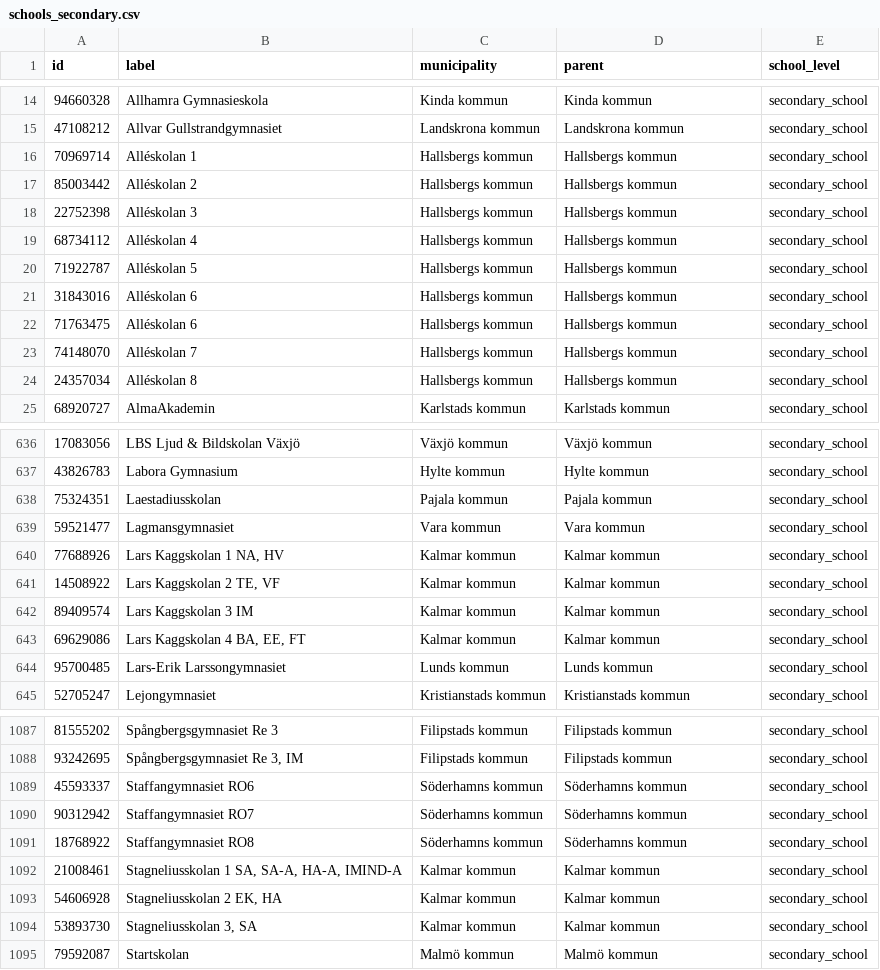
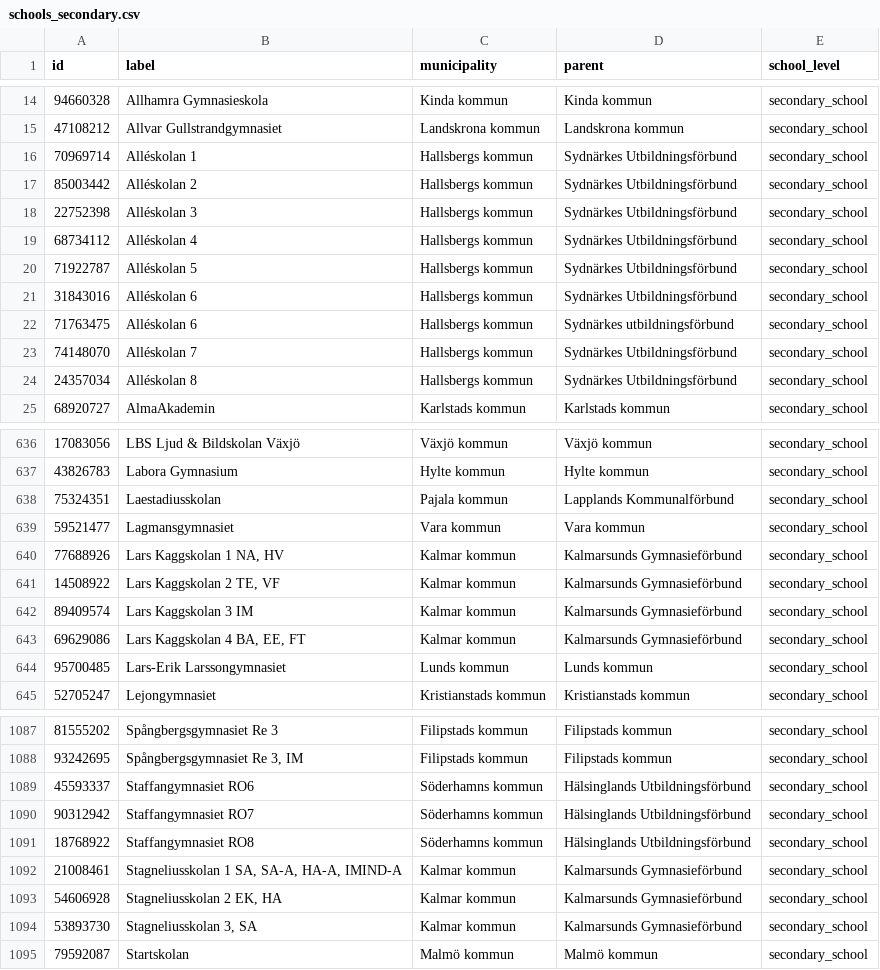
Before and after one commit to marple-newsrobot/marple-datatypes, a CSV file: misc/se/schools_secondary.csv, drawn as a sheet; only a part is shown, gaps mark what is left out; the diff covers the shown part only.

Commit message:
make gymnasieförbund the parent of schools there

```diff
--- a/misc/se/schools_secondary.csv
+++ b/misc/se/schools_secondary.csv
@@ -15,11 +15,11 @@ id,label,municipality,parent,school_level
 47108212,Allvar Gullstrandgymnasiet,Landskrona kommun,Landskrona kommun,secondary_school
-70969714,Alléskolan 1,Hallsbergs kommun,Hallsbergs kommun,secondary_school
-85003442,Alléskolan 2,Hallsbergs kommun,Hallsbergs kommun,secondary_school
-22752398,Alléskolan 3,Hallsbergs kommun,Hallsbergs kommun,secondary_school
-68734112,Alléskolan 4,Hallsbergs kommun,Hallsbergs kommun,secondary_school
-71922787,Alléskolan 5,Hallsbergs kommun,Hallsbergs kommun,secondary_school
-31843016,Alléskolan 6,Hallsbergs kommun,Hallsbergs kommun,secondary_school
-71763475,Alléskolan 6,Hallsbergs kommun,Hallsbergs kommun,secondary_school
-74148070,Alléskolan 7,Hallsbergs kommun,Hallsbergs kommun,secondary_school
-24357034,Alléskolan 8,Hallsbergs kommun,Hallsbergs kommun,secondary_school
+70969714,Alléskolan 1,Hallsbergs kommun,Sydnärkes Utbildningsförbund,secondary_school
+85003442,Alléskolan 2,Hallsbergs kommun,Sydnärkes Utbildningsförbund,secondary_school
+22752398,Alléskolan 3,Hallsbergs kommun,Sydnärkes Utbildningsförbund,secondary_school
+68734112,Alléskolan 4,Hallsbergs kommun,Sydnärkes Utbildningsförbund,secondary_school
+71922787,Alléskolan 5,Hallsbergs kommun,Sydnärkes Utbildningsförbund,secondary_school
+31843016,Alléskolan 6,Hallsbergs kommun,Sydnärkes Utbildningsförbund,secondary_school
+71763475,Alléskolan 6,Hallsbergs kommun,Sydnärkes utbildningsförbund,secondary_school
+74148070,Alléskolan 7,Hallsbergs kommun,Sydnärkes Utbildningsförbund,secondary_school
+24357034,Alléskolan 8,Hallsbergs kommun,Sydnärkes Utbildningsförbund,secondary_school
 68920727,AlmaAkademin,Karlstads kommun,Karlstads kommun,secondary_school
@@ -637,8 +637,8 @@ id,label,municipality,parent,school_level
 43826783,Labora Gymnasium,Hylte kommun,Hylte kommun,secondary_school
-75324351,Laestadiusskolan,Pajala kommun,Pajala kommun,secondary_school
+75324351,Laestadiusskolan,Pajala kommun,Lapplands Kommunalförbund,secondary_school
 59521477,Lagmansgymnasiet,Vara kommun,Vara kommun,secondary_school
-77688926,"Lars Kaggskolan 1 NA, HV",Kalmar kommun,Kalmar kommun,secondary_school
-14508922,"Lars Kaggskolan 2 TE, VF",Kalmar kommun,Kalmar kommun,secondary_school
-89409574,Lars Kaggskolan 3 IM,Kalmar kommun,Kalmar kommun,secondary_school
-69629086,"Lars Kaggskolan 4 BA, EE, FT",Kalmar kommun,Kalmar kommun,secondary_school
+77688926,"Lars Kaggskolan 1 NA, HV",Kalmar kommun,Kalmarsunds Gymnasieförbund,secondary_school
+14508922,"Lars Kaggskolan 2 TE, VF",Kalmar kommun,Kalmarsunds Gymnasieförbund,secondary_school
+89409574,Lars Kaggskolan 3 IM,Kalmar kommun,Kalmarsunds Gymnasieförbund,secondary_school
+69629086,"Lars Kaggskolan 4 BA, EE, FT",Kalmar kommun,Kalmarsunds Gymnasieförbund,secondary_school
 95700485,Lars-Erik Larssongymnasiet,Lunds kommun,Lunds kommun,secondary_school
@@ -1088,8 +1088,8 @@ id,label,municipality,parent,school_level
 93242695,"Spångbergsgymnasiet Re 3, IM",Filipstads kommun,Filipstads kommun,secondary_school
-45593337,Staffangymnasiet RO6,Söderhamns kommun,Söderhamns kommun,secondary_school
-90312942,Staffangymnasiet RO7,Söderhamns kommun,Söderhamns kommun,secondary_school
-18768922,Staffangymnasiet RO8,Söderhamns kommun,Söderhamns kommun,secondary_school
-21008461,"Stagneliusskolan 1 SA, SA-A, HA-A, IMIND-A",Kalmar kommun,Kalmar kommun,secondary_school
-54606928,"Stagneliusskolan 2 EK, HA",Kalmar kommun,Kalmar kommun,secondary_school
-53893730,"Stagneliusskolan 3, SA",Kalmar kommun,Kalmar kommun,secondary_school
+45593337,Staffangymnasiet RO6,Söderhamns kommun,Hälsinglands Utbildningsförbund,secondary_school
+90312942,Staffangymnasiet RO7,Söderhamns kommun,Hälsinglands Utbildningsförbund,secondary_school
+18768922,Staffangymnasiet RO8,Söderhamns kommun,Hälsinglands Utbildningsförbund,secondary_school
+21008461,"Stagneliusskolan 1 SA, SA-A, HA-A, IMIND-A",Kalmar kommun,Kalmarsunds Gymnasieförbund,secondary_school
+54606928,"Stagneliusskolan 2 EK, HA",Kalmar kommun,Kalmarsunds Gymnasieförbund,secondary_school
+53893730,"Stagneliusskolan 3, SA",Kalmar kommun,Kalmarsunds Gymnasieförbund,secondary_school
 79592087,Startskolan,Malmö kommun,Malmö kommun,secondary_school
```
Also changed, not shown: 6 moved rows and 67 edited cells elsewhere in this file.
